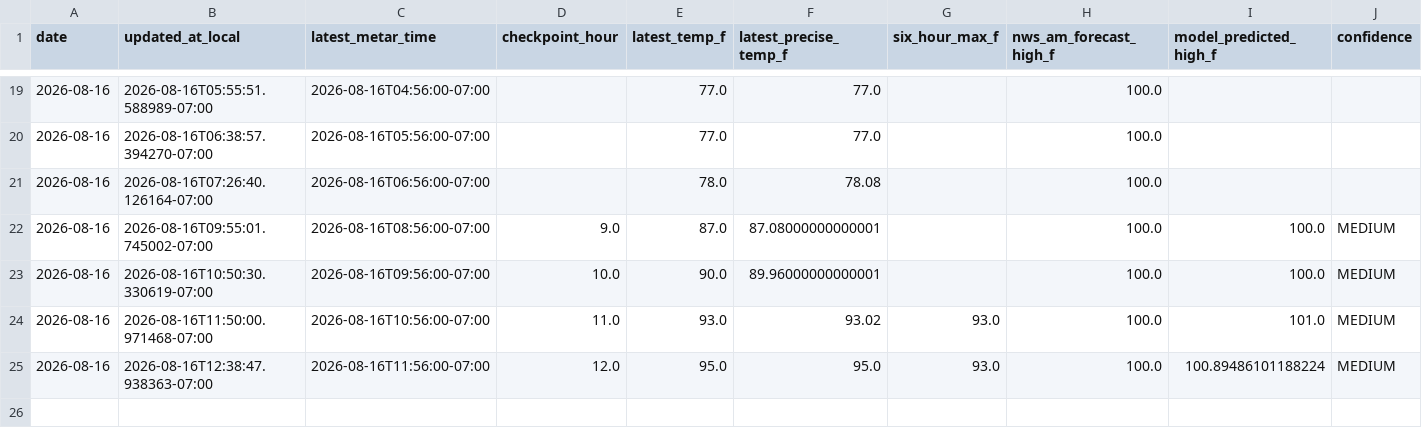
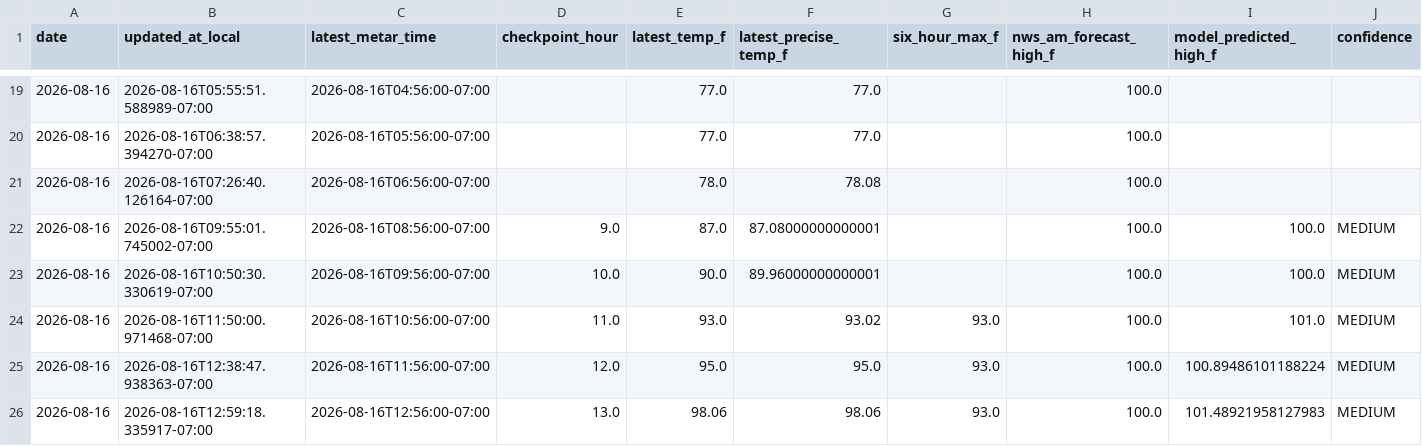
Before and after one commit to capecodbeachgirl/klas-live-model, a CSV file: data/live/klas_live_history.csv, drawn as a sheet; only a part is shown, gaps mark what is left out; rows hold the shown columns only; the diff names each change by its address in the sheet, - before the commit and + after, or states it on an @@ line.

```diff
--- a/data/live/klas_live_history.csv
+++ b/data/live/klas_live_history.csv
+row 26: 2026-08-16 | 2026-08-16T12:59:18.335917-07:00 | 2026-08-16T12:56:00-07:00 | 13.0 | 98.06 | 98.06 | 93.0 | 100.0 | 101.48921958127983 | MEDIUM
```
Also changed, not shown: data/live/klas_model_history.csv, 2 other files.
